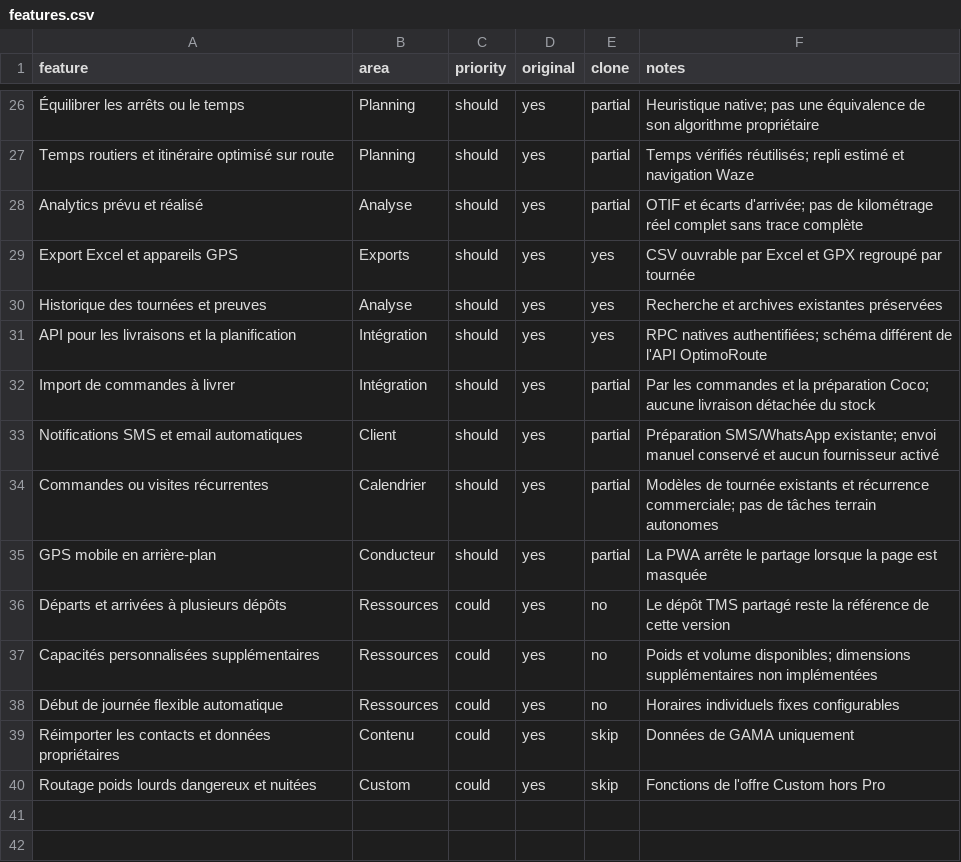
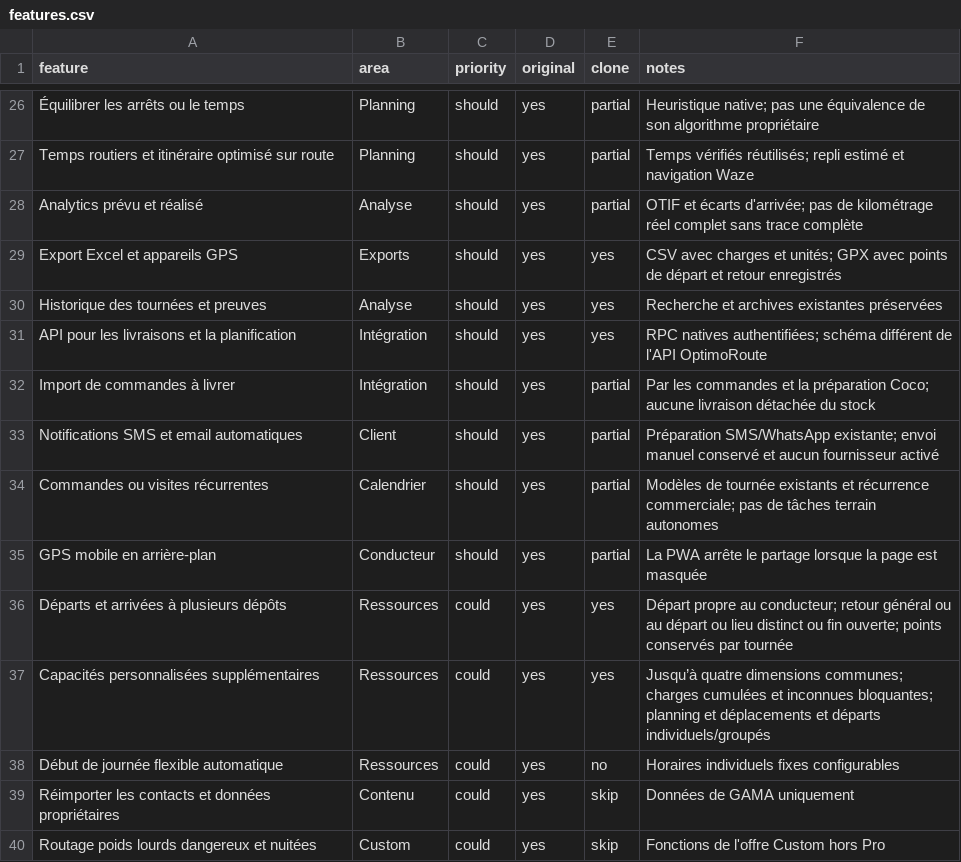
Before and after one commit to lisciandraj/Pro-manager-Gama, a CSV file: replica/optimoroute-pro/features.csv, drawn as a sheet; only a part is shown, gaps mark what is left out.

```diff
--- a/replica/optimoroute-pro/features.csv
+++ b/replica/optimoroute-pro/features.csv
@@ -28,3 +28,3 @@ Temps routiers et itinéraire optimisé sur route,Planning,should,yes,partial,Te
 Analytics prévu et réalisé,Analyse,should,yes,partial,OTIF et écarts d'arrivée; pas de kilométrage réel complet sans trace complète
-Export Excel et appareils GPS,Exports,should,yes,yes,CSV ouvrable par Excel et GPX regroupé par tournée
+Export Excel et appareils GPS,Exports,should,yes,yes,CSV avec charges et unités; GPX avec points de départ et retour enregistrés
 Historique des tournées et preuves,Analyse,should,yes,yes,Recherche et archives existantes préservées
@@ -35,4 +35,4 @@ Commandes ou visites récurrentes,Calendrier,should,yes,partial,Modèles de tour
 GPS mobile en arrière-plan,Conducteur,should,yes,partial,La PWA arrête le partage lorsque la page est masquée
-Départs et arrivées à plusieurs dépôts,Ressources,could,yes,no,Le dépôt TMS partagé reste la référence de cette version
-Capacités personnalisées supplémentaires,Ressources,could,yes,no,Poids et volume disponibles; dimensions supplémentaires non implémentées
+Départs et arrivées à plusieurs dépôts,Ressources,could,yes,yes,Départ propre au conducteur; retour général ou au départ ou lieu distinct ou fin ouverte; points conservés par tournée
+Capacités personnalisées supplémentaires,Ressources,could,yes,yes,Jusqu’à quatre dimensions communes; charges cumulées et inconnues bloquantes; planning et déplacements et départs individuels/groupés
 Début de journée flexible automatique,Ressources,could,yes,no,Horaires individuels fixes configurables
```
Also changed, not shown: 29 other files.
